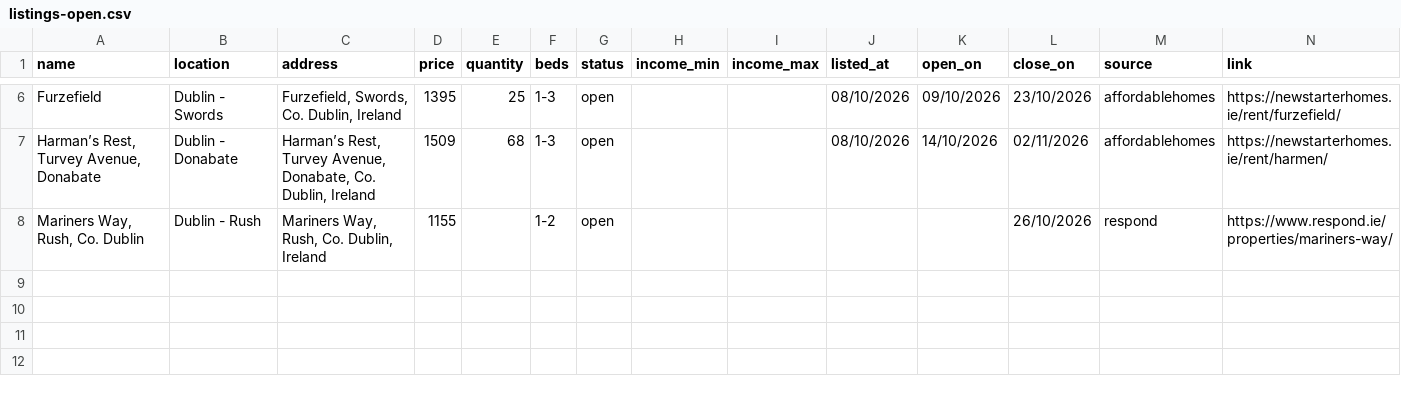
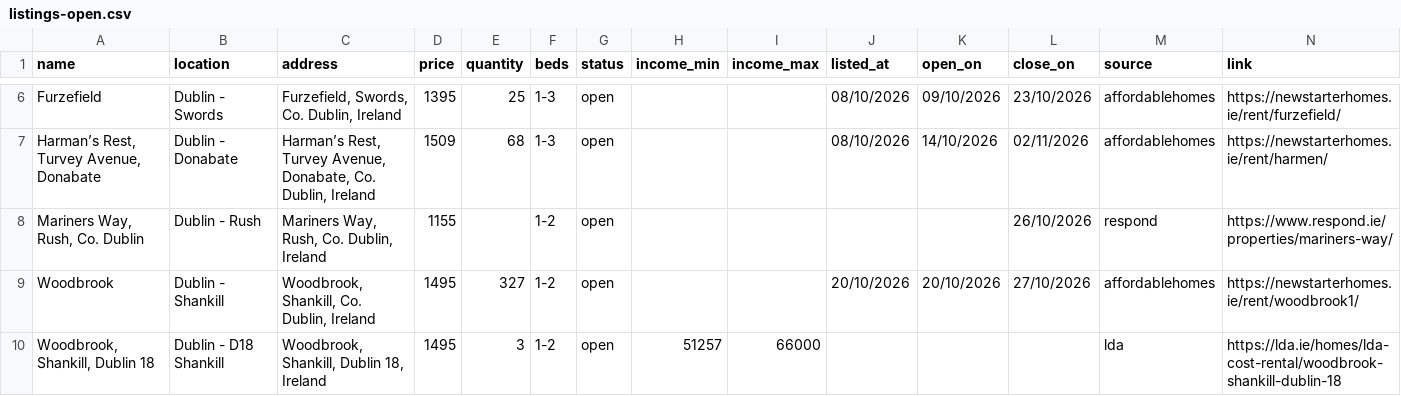
Before and after one commit to costrentalhub/costrentalhub.github.io, a CSV file: data/listings-open.csv, drawn as a sheet; only a part is shown, gaps mark what is left out; the diff names each change by its address in the sheet, - before the commit and + after, or states it on an @@ line.

```diff
--- a/data/listings-open.csv
+++ b/data/listings-open.csv
+row 9: Woodbrook | Dublin - Shankill | Woodbrook, Shankill, Co. Dublin, Ireland | 1495 | 327 | 1-2 | open |  |  | 20/10/2026 | 20/10/2026 | 27/10/2026 | affordablehomes | https://newstarterhomes.ie/rent/woodbrook1/
+row 10: Woodbrook, Shankill, Dublin 18 | Dublin - D18 Shankill | Woodbrook, Shankill, Dublin 18, Ireland | 1495 | 3 | 1-2 | open | 51257 | 66000 |  |  |  | lda | https://lda.ie/homes/lda-cost-rental/woodbrook-shankill-dublin-18
```
Also changed, not shown: data/listings-export.csv, 2 other files.
